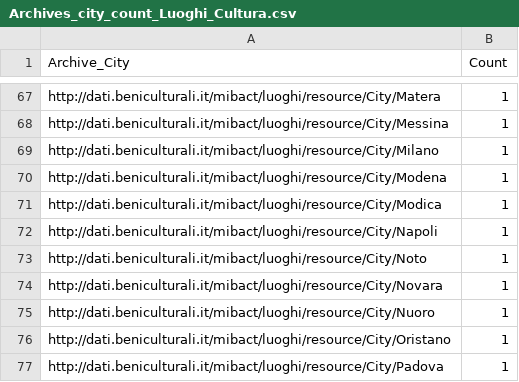
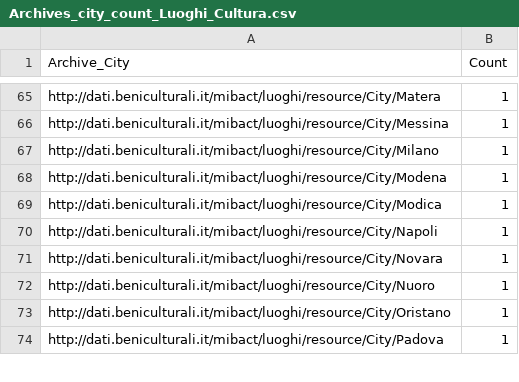
Before and after one commit to alicepicco333/culture4all, a CSV file: data/Dati_Archivi/Archives_city_count_Luoghi_Cultura.csv, drawn as a sheet; only a part is shown, gaps mark what is left out; the diff covers the shown part only; the diff names each change by its address in the sheet, - before the commit and + after, or states it on an @@ line.

```diff
--- a/data/Dati_Archivi/Archives_city_count_Luoghi_Cultura.csv
+++ b/data/Dati_Archivi/Archives_city_count_Luoghi_Cultura.csv
-row 73: http://dati.beniculturali.it/mibact/luoghi/resource/City/Noto | 1
```
Also changed, not shown: 8 removed rows and 3 edited cells elsewhere in this file, data/Dati_Archivi/Archives_Luoghi_Cultura.csv, data/Dati_Archivi/Archives_region_count_Luoghi_Cultura.csv, 13 other files.
